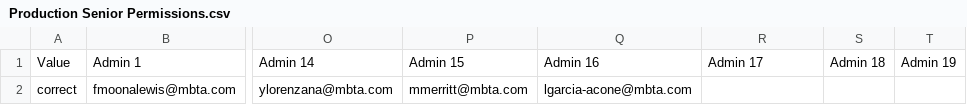
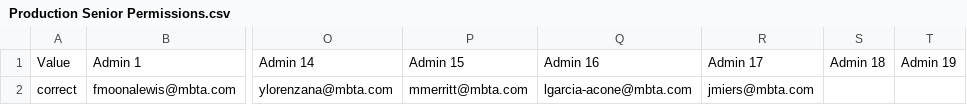
Before and after one commit to mbta/reduced_fares, a CSV file: data_sources/Production Senior Permissions.csv, drawn as a sheet; only a part is shown, gaps mark what is left out; the diff names each change by its address in the sheet, - before the commit and + after, or states it on an @@ line.

Commit message:
add jmiers to permissions csv

```diff
--- a/data_sources/Production Senior Permissions.csv
+++ b/data_sources/Production Senior Permissions.csv
-R2: (empty)
+R2: jmiers@mbta.com
```
